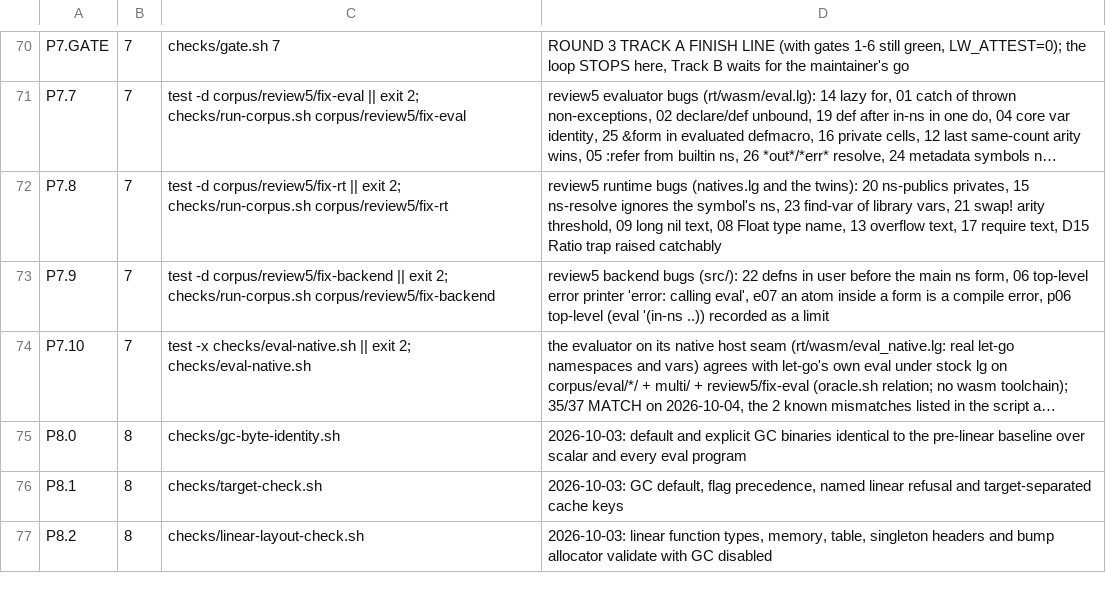
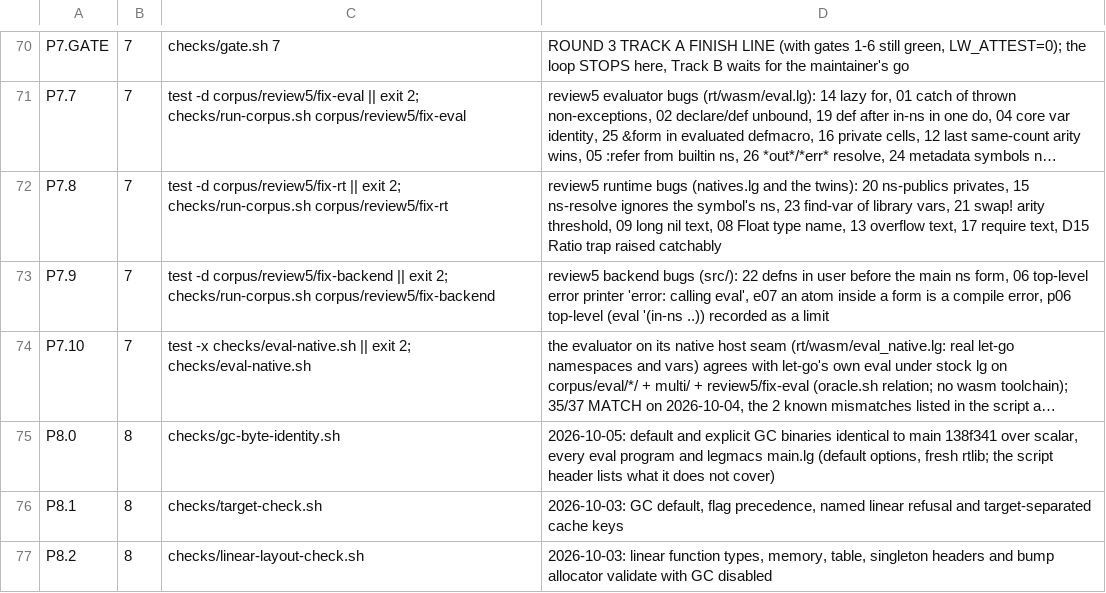
Before and after one commit to mparrett/let-go-wasmgc, a TSV file: checks/items.tsv, drawn as a sheet; only a part is shown, gaps mark what is left out; long unchanged cells end in …; the diff names each change by its address in the sheet, - before the commit and + after, or states it on an @@ line.

```diff
--- a/checks/items.tsv
+++ b/checks/items.tsv
-D75: 2026-10-03: default and explicit GC binaries identical to the pre-linear baseline over scalar and every eval program
+D75: 2026-10-05: default and explicit GC binaries identical to main 138f341 over scalar, every eval program and legmacs main.lg (default options, fresh rtlib; the script header lists what it does not cover)
```
Also changed, not shown: 1 other file.
